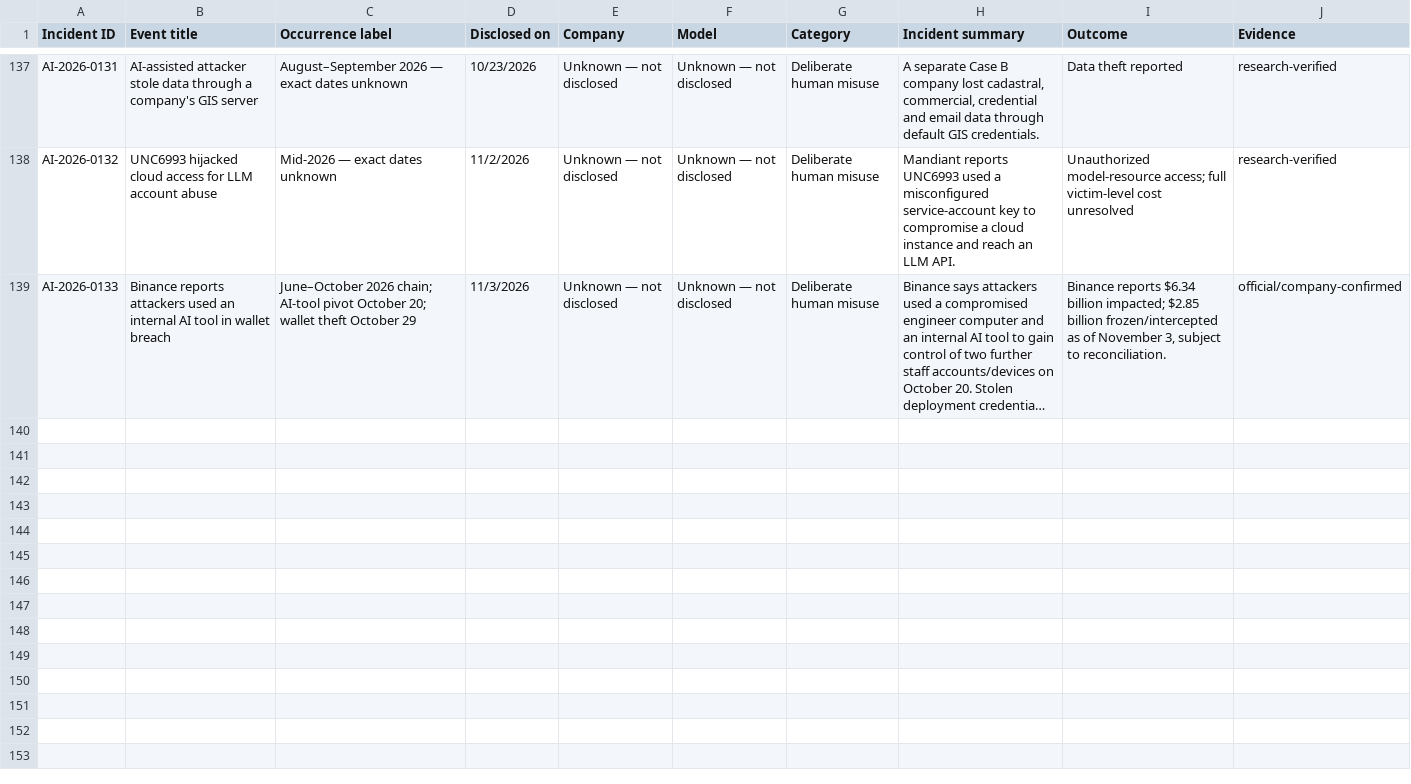
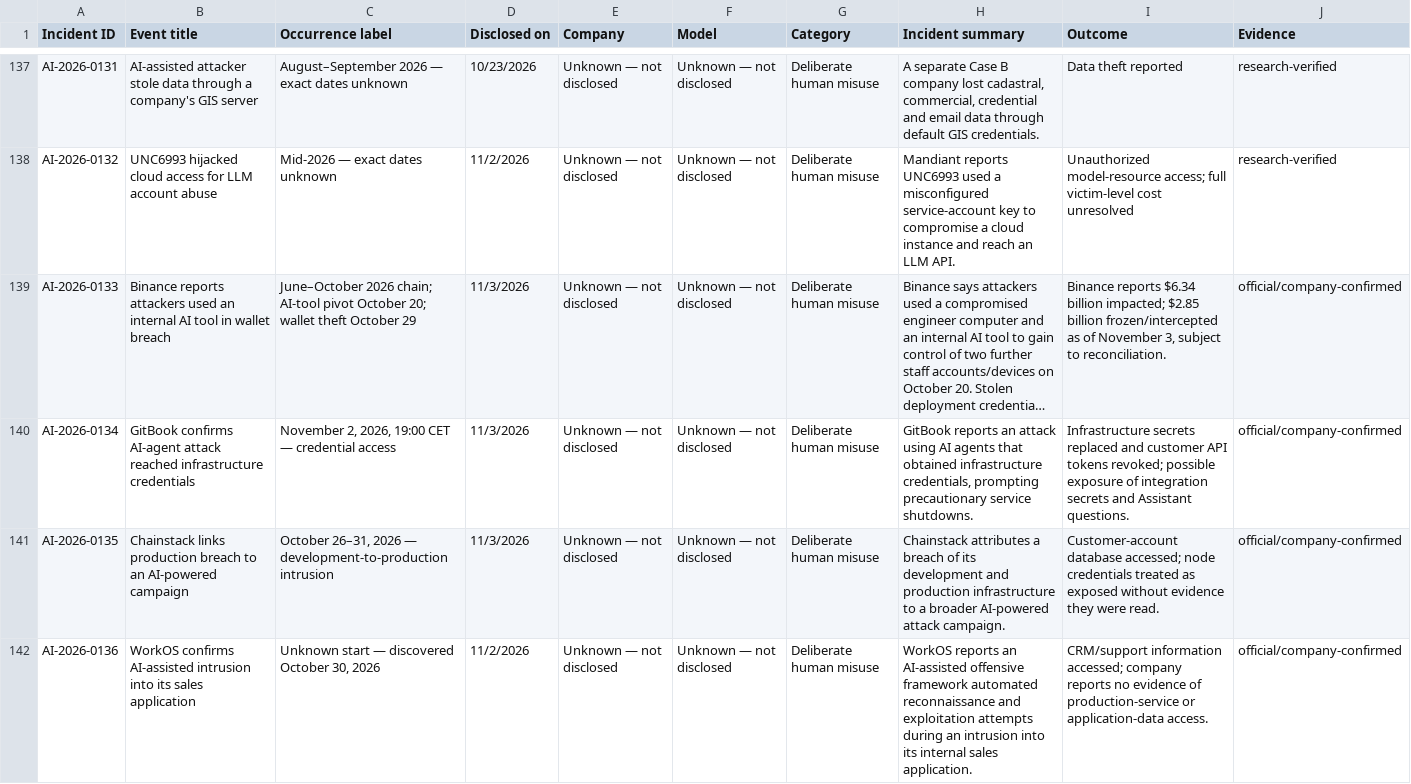
Before and after one commit to KUNALSINGH9373/rogue.ai, a CSV file: data/incidents.csv, drawn as a sheet; only a part is shown, gaps mark what is left out; long unchanged cells end in …; the diff names each change by its address in the sheet, - before the commit and + after, or states it on an @@ line.

```diff
--- a/data/incidents.csv
+++ b/data/incidents.csv
+row 140: AI-2026-0134 | GitBook confirms AI-agent attack reached infrastructure credentials | November 2, 2026, 19:00 CET — credential access | 11/3/2026 | Unknown — not disclosed | Unknown — not disclosed | Deliberate human misuse | GitBook reports an attack using AI agents that obtained infrastructure credentials, prompting precautionary service shutdowns. | Infrastructure secrets replaced and customer API tokens revoked; possible exposure of integration secrets and Assistant questions. | official/company-confirmed
+row 141: AI-2026-0135 | Chainstack links production breach to an AI-powered campaign | October 26–31, 2026 — development-to-production intrusion | 11/3/2026 | Unknown — not disclosed | Unknown — not disclosed | Deliberate human misuse | Chainstack attributes a breach of its development and production infrastructure to a broader AI-powered attack campaign. | Customer-account database accessed; node credentials treated as exposed without evidence they were read. | official/company-confirmed
+row 142: AI-2026-0136 | WorkOS confirms AI-assisted intrusion into its sales application | Unknown start — discovered October 30, 2026 | 11/2/2026 | Unknown — not disclosed | Unknown — not disclosed | Deliberate human misuse | WorkOS reports an AI-assisted offensive framework automated reconnaissance and exploitation attempts during an intrusion into its internal sales application. | CRM/support information accessed; company reports no evidence of production-service or application-data access. | official/company-confirmed
```
Also changed, not shown: data/sources.csv.
